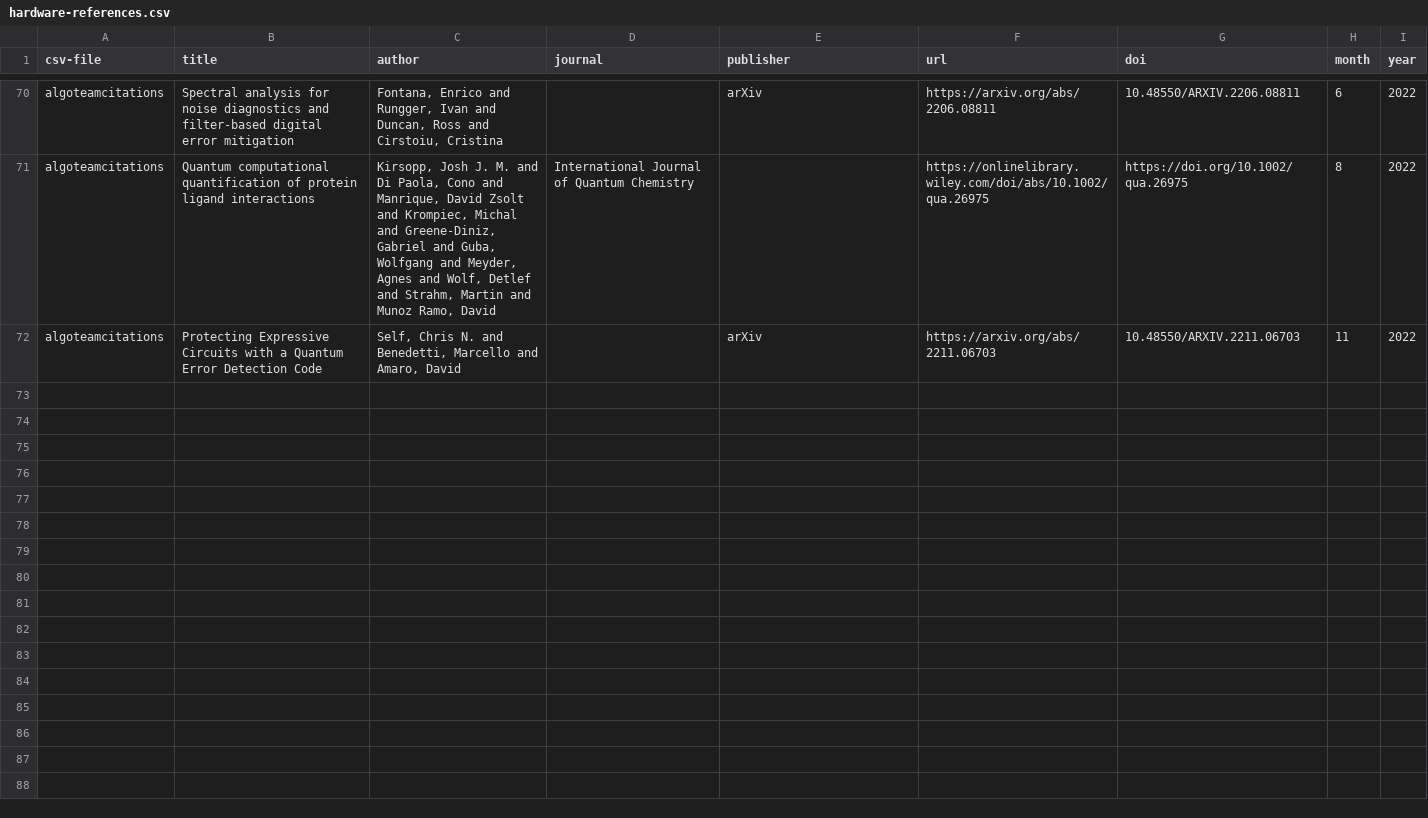
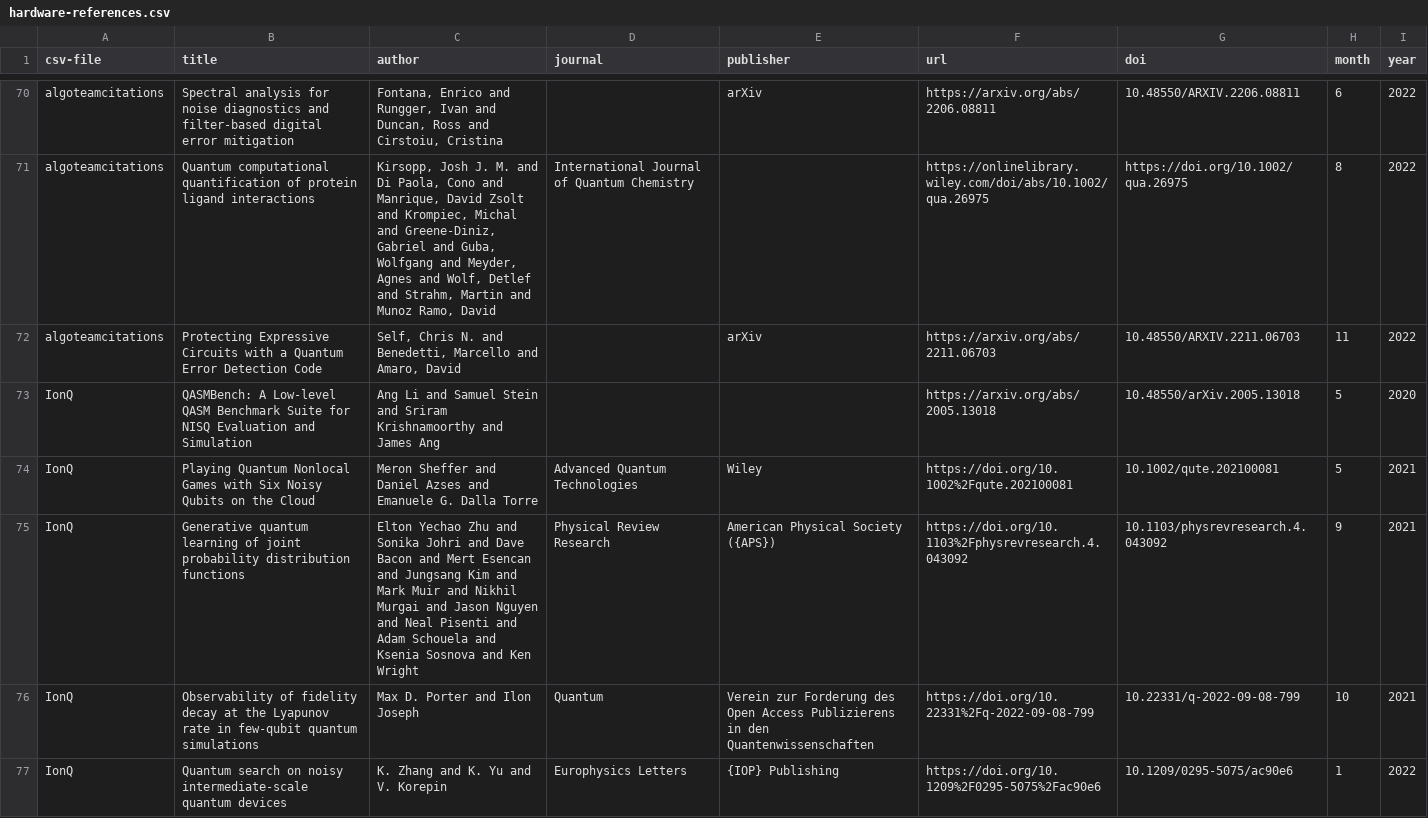
Before and after one commit to CQCL/quantinuum-publications, a CSV file: csv/hardware-references.csv, drawn as a sheet; only a part is shown, gaps mark what is left out; the diff covers the shown part only; the diff names each change by its address in the sheet, - before the commit and + after, or states it on an @@ line.

```diff
--- a/csv/hardware-references.csv
+++ b/csv/hardware-references.csv
+row 73: IonQ | QASMBench: A Low-level QASM Benchmark Suite for NISQ Evaluation and Simulation | Ang Li and Samuel Stein and Sriram Krishnamoorthy and James Ang |  |  | https://arxiv.org/abs/2005.13018 | 10.48550/arXiv.2005.13018 | 5 | 2020
+row 74: IonQ | Playing Quantum Nonlocal Games with Six Noisy Qubits on the Cloud | Meron Sheffer and Daniel Azses and Emanuele G. Dalla Torre | Advanced Quantum Technologies | Wiley | https://doi.org/10.1002%2Fqute.202100081 | 10.1002/qute.202100081 | 5 | 2021
+row 75: IonQ | Generative quantum learning of joint probability distribution functions | Elton Yechao Zhu and Sonika Johri and Dave Bacon and Mert Esencan and Jungsang Kim and Mark Muir and Nikhil Murgai and Jason Nguyen and Neal Pisenti and Adam Schouela and Ksenia Sosnova and Ken Wright | Physical Review Research | American Physical Society ({APS}) | https://doi.org/10.1103%2Fphysrevresearch.4.043092 | 10.1103/physrevresearch.4.043092 | 9 | 2021
+row 76: IonQ | Observability of fidelity decay at the Lyapunov rate in few-qubit quantum simulations | Max D. Porter and Ilon Joseph | Quantum | Verein zur Forderung des Open Access Publizierens in den Quantenwissenschaften | https://doi.org/10.22331%2Fq-2022-09-08-799 | 10.22331/q-2022-09-08-799 | 10 | 2021
+row 77: IonQ | Quantum search on noisy intermediate-scale quantum devices | K. Zhang and K. Yu and V. Korepin | Europhysics Letters | {IOP} Publishing | https://doi.org/10.1209%2F0295-5075%2Fac90e6 | 10.1209/0295-5075/ac90e6 | 1 | 2022
```
Also changed, not shown: 15 added rows elsewhere in this file, 1 other file.
